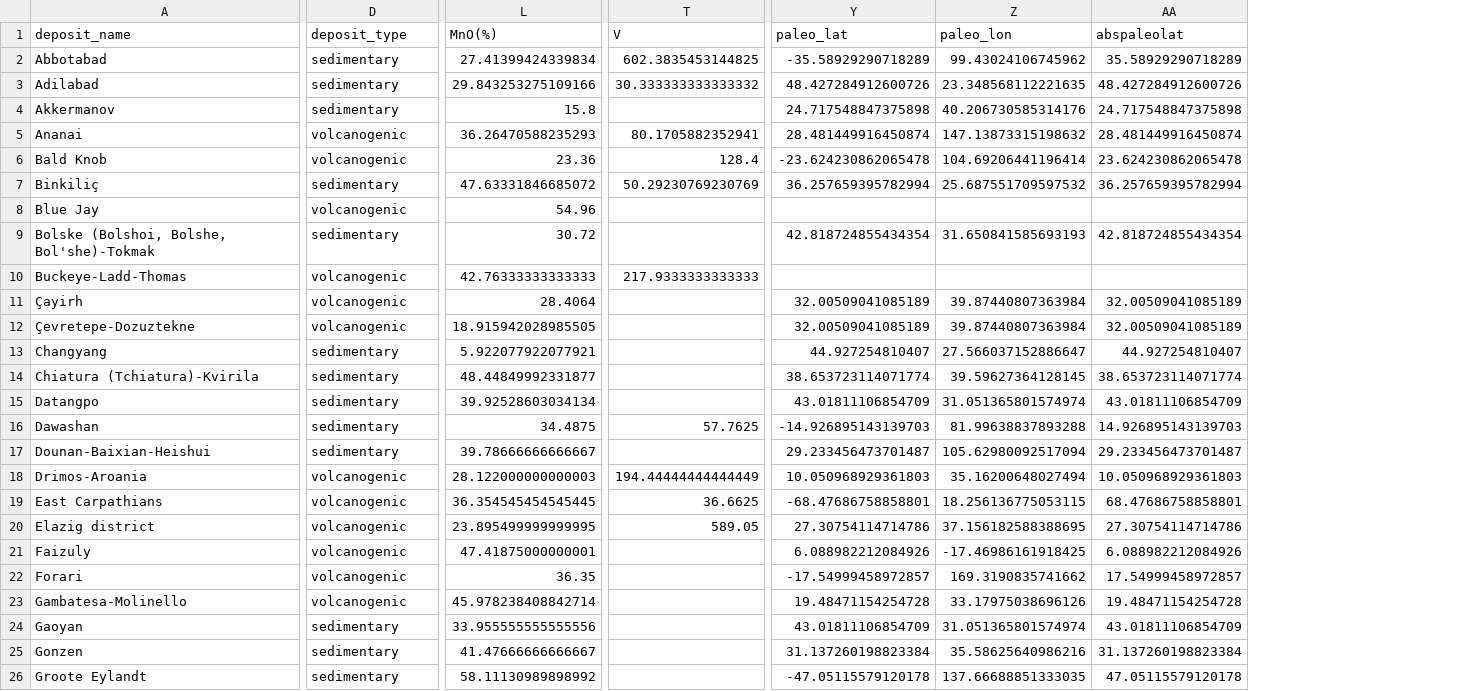
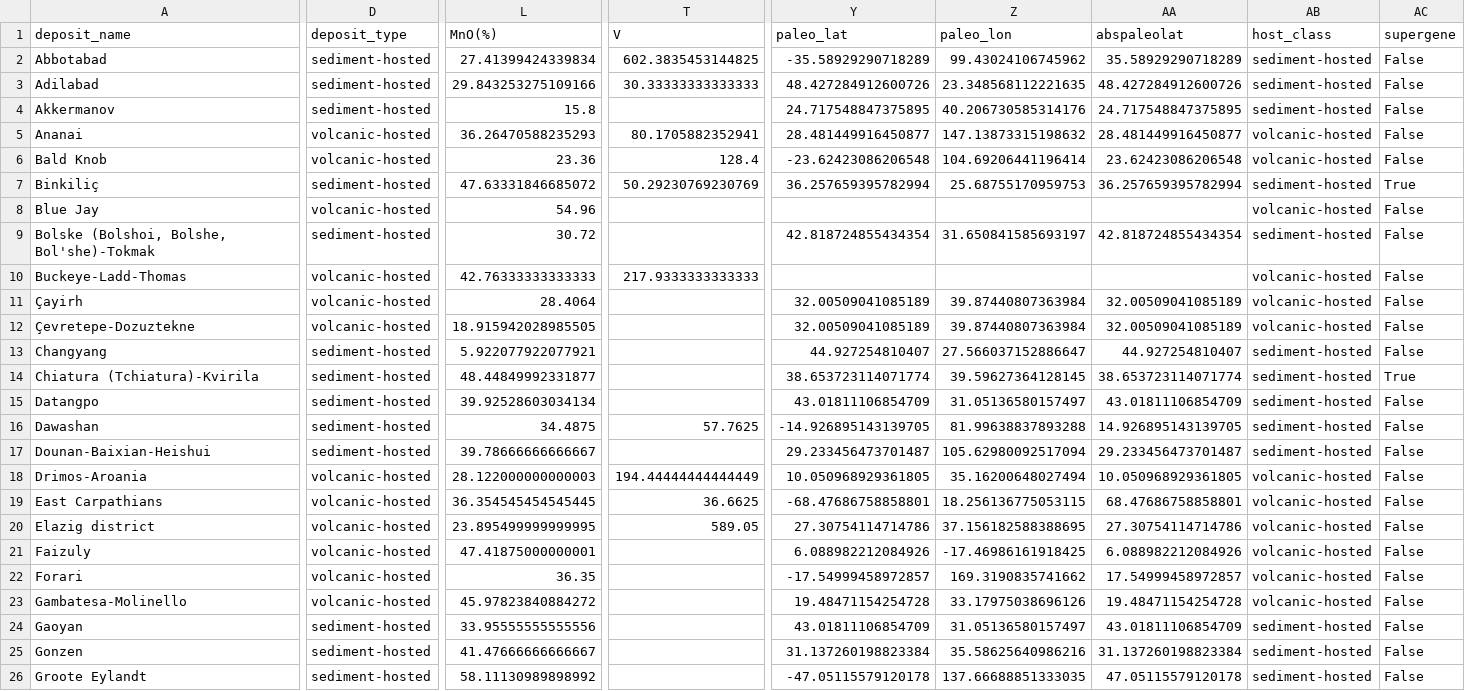
Before and after one commit to EarthByte/Manganese-paleogeography, a CSV file: data/derived/mn_deposits_reconstructed_geochem.csv, drawn as a sheet; only a part is shown, gaps mark what is left out; the diff covers the shown part only; the diff names each change by its address in the sheet, - before the commit and + after, or states it on an @@ line.

```diff
--- a/data/derived/mn_deposits_reconstructed_geochem.csv
+++ b/data/derived/mn_deposits_reconstructed_geochem.csv
+column AB (host_class), rows 2-26: sediment-hosted | sediment-hosted | sediment-hosted | volcanic-hosted | volcanic-hosted | sediment-hosted | volcanic-hosted | sediment-hosted | volcanic-hosted | volcanic-hosted | volcanic-hosted | sediment-hosted | sediment-hosted | sediment-hosted | sediment-hosted | sediment-hosted | volcanic-hosted | volcanic-hosted | volcanic-hosted | volcanic-hosted | volcanic-hosted | volcanic-hosted | sediment-hosted | sediment-hosted | sediment-hosted
+column AC (supergene), rows 2-26: False | False | False | False | False | True | False | False | False | False | False | False | True | False | False | False | False | False | False | False | False | False | False | False | False
-D2:D4 (deposit_type): sedimentary
+D2:D4 (deposit_type): sediment-hosted
-T3 (V): 30.333333333333332
+T3 (V): 30.33333333333333
-Y4 (paleo_lat): 24.717548847375898
+Y4 (paleo_lat): 24.717548847375895
-AA4 (abspaleolat): 24.717548847375898
+AA4 (abspaleolat): 24.717548847375895
-D5:D6 (deposit_type): volcanogenic
+D5:D6 (deposit_type): volcanic-hosted
-Y5 (paleo_lat): 28.481449916450874
+Y5 (paleo_lat): 28.481449916450877
-AA5 (abspaleolat): 28.481449916450874
+AA5 (abspaleolat): 28.481449916450877
-Y6 (paleo_lat): -23.624230862065478
+Y6 (paleo_lat): -23.62423086206548
-AA6 (abspaleolat): 23.624230862065478
+AA6 (abspaleolat): 23.62423086206548
-D7 (deposit_type): sedimentary
+D7 (deposit_type): sediment-hosted
-Z7 (paleo_lon): 25.687551709597532
+Z7 (paleo_lon): 25.68755170959753
-D8 (deposit_type): volcanogenic
+D8 (deposit_type): volcanic-hosted
-D9 (deposit_type): sedimentary
+D9 (deposit_type): sediment-hosted
-Z9 (paleo_lon): 31.650841585693193
+Z9 (paleo_lon): 31.650841585693197
-D10:D12 (deposit_type): volcanogenic
+D10:D12 (deposit_type): volcanic-hosted
-D13:D17 (deposit_type): sedimentary
+D13:D17 (deposit_type): sediment-hosted
-Z15 (paleo_lon): 31.051365801574974
+Z15 (paleo_lon): 31.05136580157497
-Y16 (paleo_lat): -14.926895143139703
+Y16 (paleo_lat): -14.926895143139705
-AA16 (abspaleolat): 14.926895143139703
+AA16 (abspaleolat): 14.926895143139705
-D18:D23 (deposit_type): volcanogenic
+D18:D23 (deposit_type): volcanic-hosted
-Y18 (paleo_lat): 10.050968929361803
+Y18 (paleo_lat): 10.050968929361805
-AA18 (abspaleolat): 10.050968929361803
+AA18 (abspaleolat): 10.050968929361805
-L23 (MnO(%)): 45.978238408842714
+L23 (MnO(%)): 45.97823840884272
-D24:D26 (deposit_type): sedimentary
+D24:D26 (deposit_type): sediment-hosted
-L24 (MnO(%)): 33.955555555555556
+L24 (MnO(%)): 33.95555555555556
-Z24 (paleo_lon): 31.051365801574974
+Z24 (paleo_lon): 31.05136580157497
```
Also changed, not shown: 146 edited cells elsewhere in this file, data/derived/mn_deposit_database.csv, 9 other files.
